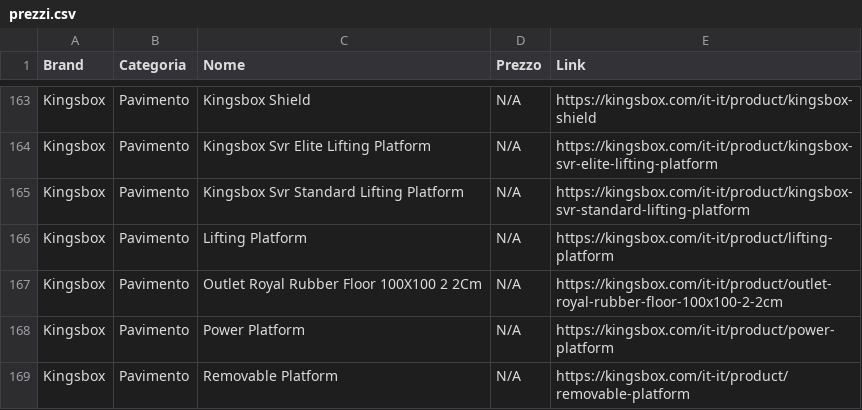
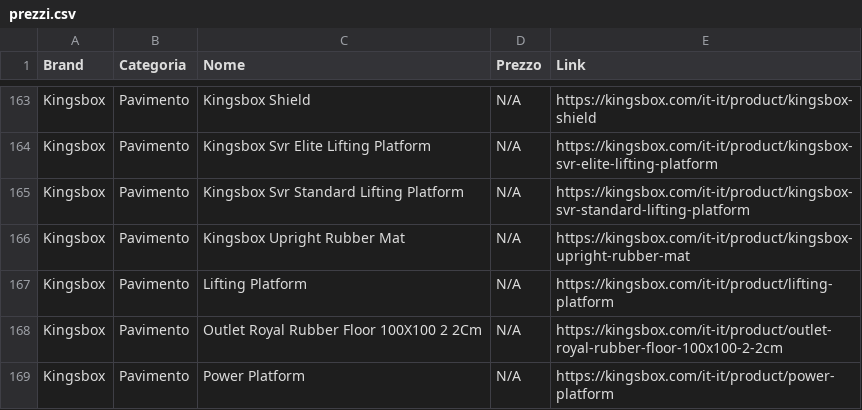
Before and after one commit to bruschettabrusca/Iron-Compare, a CSV file: prezzi.csv, drawn as a sheet; only a part is shown, gaps mark what is left out; the shorter side is filled out with more unchanged rows; the diff names each change by its address in the sheet, - before the commit and + after, or states it on an @@ line.

Commit message:
Aggiornamento prezzi automatico

```diff
--- a/prezzi.csv
+++ b/prezzi.csv
+row 166: Kingsbox | Pavimento | Kingsbox Upright Rubber Mat | N/A | https://kingsbox.com/it-it/product/kingsbox-upright-rubber-mat
```
